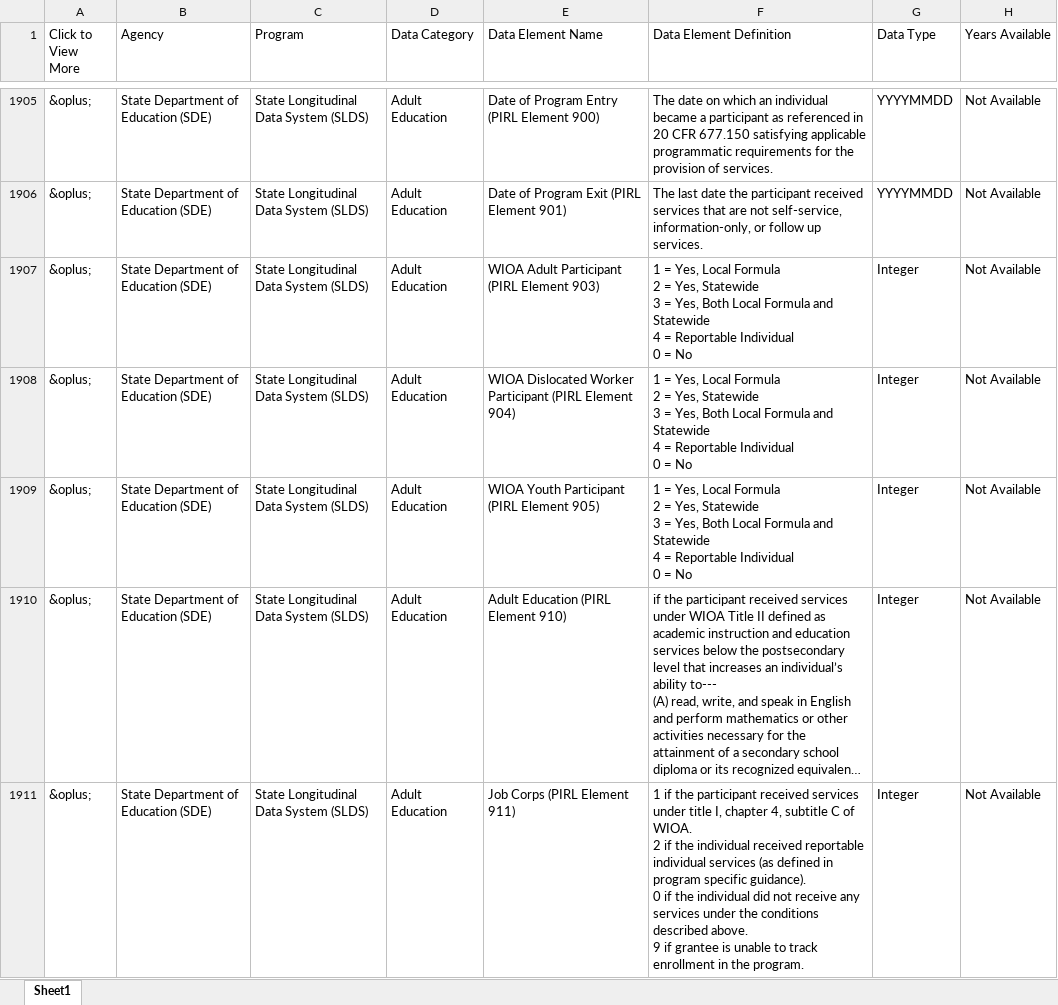
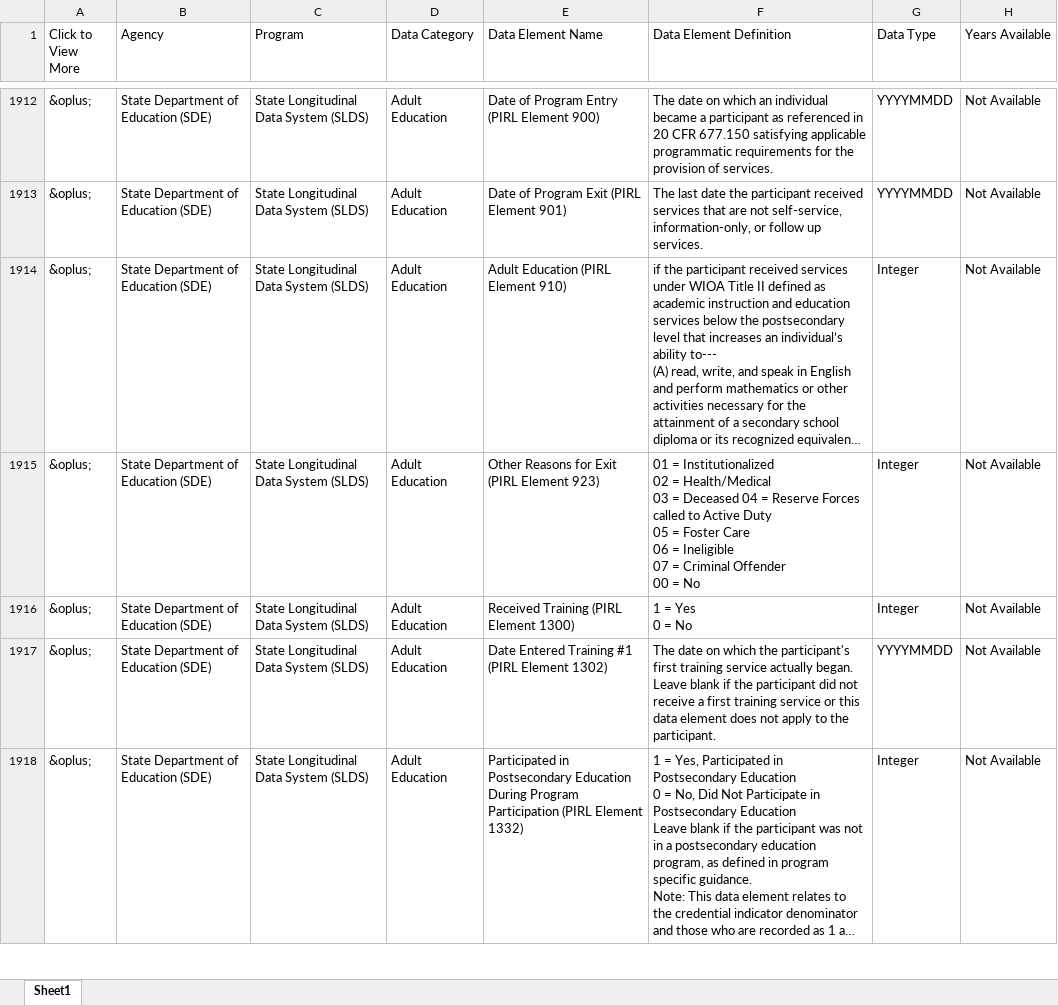
Before and after one commit to P20-WIN/Data-Dictionaries, an Excel workbook: P20 WIN Data Dictionary/P20WIN_Data_Dictionary.xlsx, sheet Sheet1, drawn as a sheet; only a part is shown, gaps mark what is left out; the shorter side is filled out with more unchanged rows; long unchanged cells end in …; values as stored, in another font and other column widths than the file's, no borders; removed rows and columns are numbered as before the commit, all else as after; ↵ is a line break in a cell; the diff covers the shown part only; the diff names each change by its address in the sheet, - before the commit and + after, or states it on an @@ line.

Commit message:
Update P20WIN_Data_Dictionary.xlsx

```diff
--- a/P20 WIN Data Dictionary/P20WIN_Data_Dictionary.xlsx (sheet Sheet1)
+++ b/P20 WIN Data Dictionary/P20WIN_Data_Dictionary.xlsx (sheet Sheet1)
-row 1907: &oplus; | State Department of Education (SDE) | State Longitudinal Data System (SLDS) | Adult Education | WIOA Adult Participant (PIRL Element 903) | 1 = Yes, Local Formula ↵ 2 = Yes, Statewide ↵ 3 = Yes, Both Local Formula and Statewide ↵ 4 = Reportable Individual ↵ 0 = No | Integer | Not Available
-row 1908: &oplus; | State Department of Education (SDE) | State Longitudinal Data System (SLDS) | Adult Education | WIOA Dislocated Worker Participant (PIRL Element 904) | 1 = Yes, Local Formula ↵ 2 = Yes, Statewide ↵ 3 = Yes, Both Local Formula and Statewide ↵ 4 = Reportable Individual ↵ 0 = No | Integer | Not Available
-row 1909: &oplus; | State Department of Education (SDE) | State Longitudinal Data System (SLDS) | Adult Education | WIOA Youth Participant (PIRL Element 905) | 1 = Yes, Local Formula ↵ 2 = Yes, Statewide ↵ 3 = Yes, Both Local Formula and Statewide ↵ 4 = Reportable Individual ↵ 0 = No | Integer | Not Available
-row 1911: &oplus; | State Department of Education (SDE) | State Longitudinal Data System (SLDS) | Adult Education | Job Corps (PIRL Element 911) | 1 if the participant received services under title I, chapter 4, subtitle C of WIOA. ↵ 2 if the individual received reportable individual services (as defined in program specific guidance). ↵ 0 if the individual did not receive any services under the conditions described above. ↵ 9 if grantee is unable to track enrollment in the program. | Integer | Not Available
```
Also changed, not shown: 12 added rows, 25 removed rows and 13 edited cells elsewhere in this sheet.
